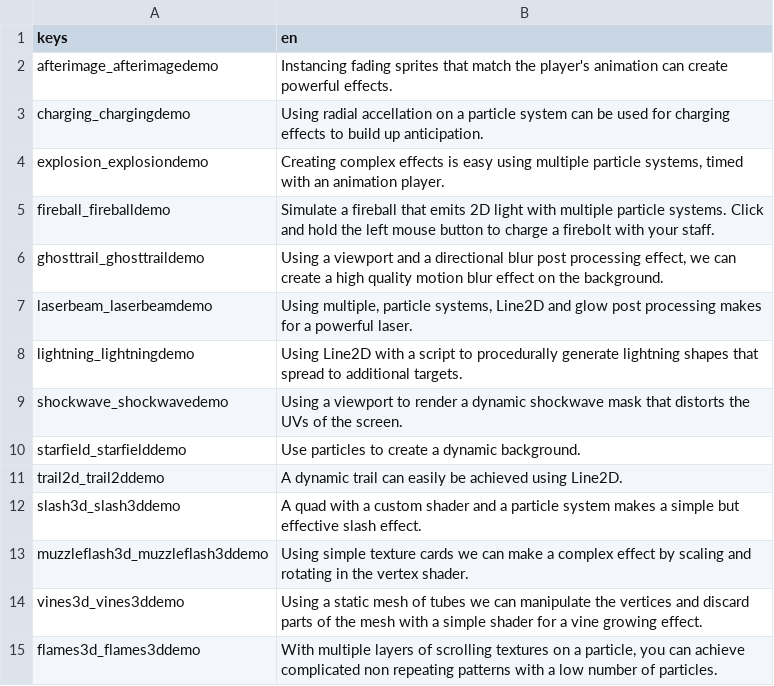
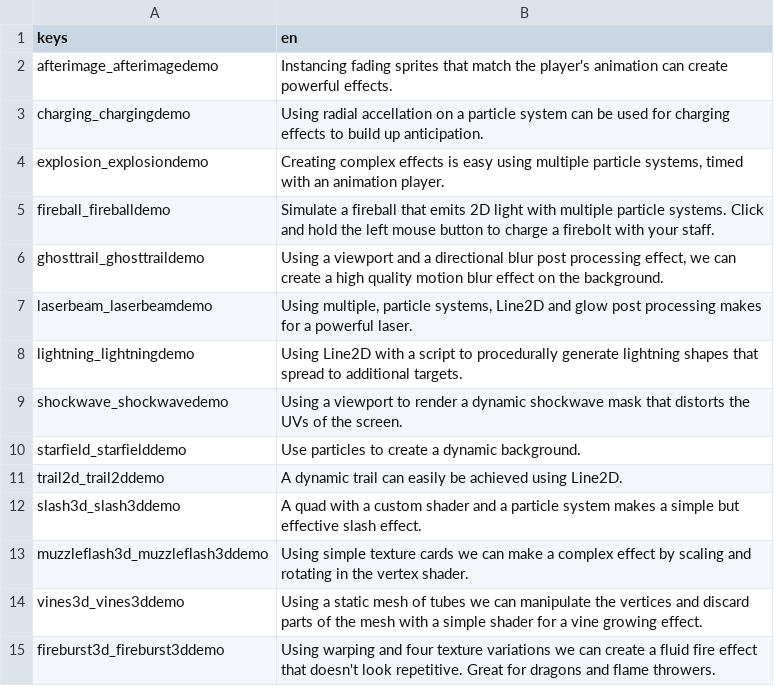
Before and after one commit to gdquest-demos/godot-visual-effects, a CSV file: godot/Demos/labels/demo_labels.csv, drawn as a sheet.

Commit message:
feat: add fireburst3d effect

```diff
--- a/godot/Demos/labels/demo_labels.csv
+++ b/godot/Demos/labels/demo_labels.csv
@@ -14,2 +14,2 @@ muzzleflash3d_muzzleflash3ddemo,"Using simple texture cards we can make a comple
 vines3d_vines3ddemo,"Using a static mesh of tubes we can manipulate the vertices and discard parts of the mesh with a simple shader for a vine growing effect."
-flames3d_flames3ddemo,"With multiple layers of scrolling textures on a particle, you can achieve complicated non repeating patterns with a low number of particles."
+fireburst3d_fireburst3ddemo,"Using warping and four texture variations we can create a fluid fire effect that doesn't look repetitive. Great for dragons and flame throwers."
```
Also changed, not shown: 7 other files.
